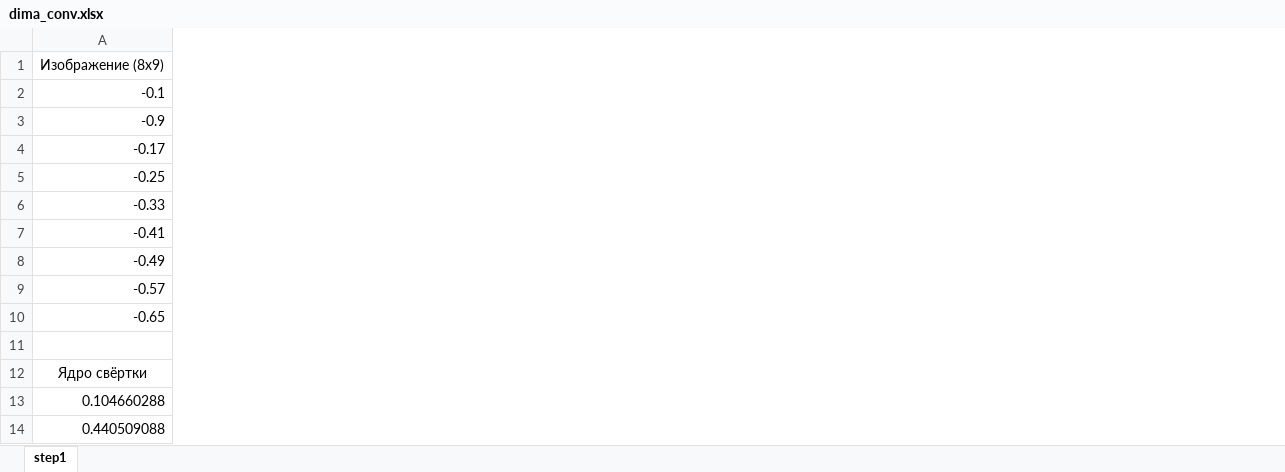
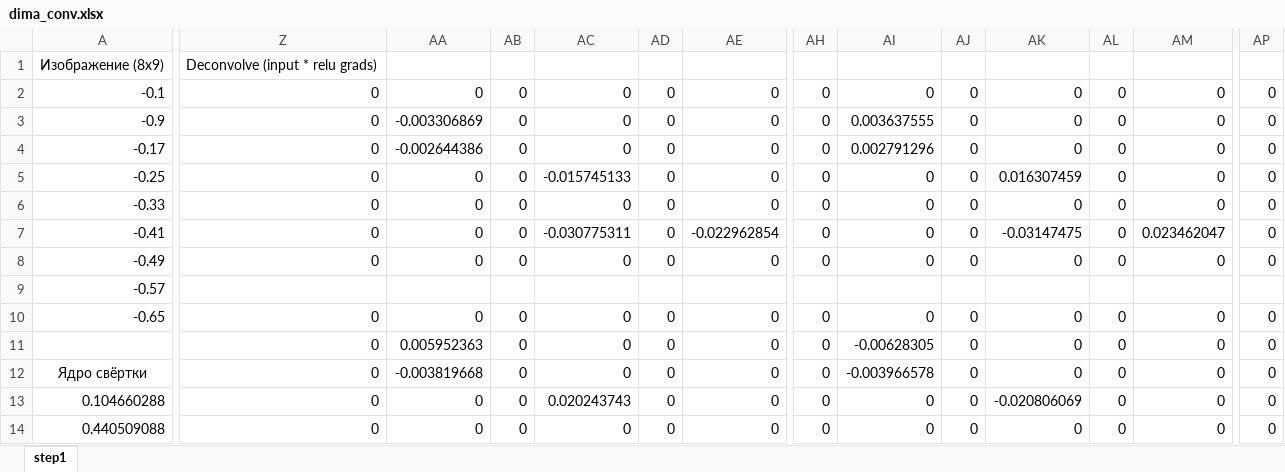
Before and after one commit to LdDl/cnns, an Excel workbook: dima_conv.xlsx, sheet step1, drawn as a sheet; only a part is shown, gaps mark what is left out; values as stored, in another font and other column widths than the file's, no borders; rows hold the shown columns only; the diff covers the shown part only; the diff names each change by its address in the sheet, - before the commit and + after, or states it on an @@ line.

Commit message:
update excel

```diff
--- a/dima_conv.xlsx (sheet step1)
+++ b/dima_conv.xlsx (sheet step1)
+column Z, rows 1-14: Deconvolve (input * relu grads) | 0 | 0 | 0 | 0 | 0 | 0 | 0 |  | 0 | 0 | 0 | 0 | 0
+column AA, rows 2-14: 0 | -0.003306869 | -0.002644386 | 0 | 0 | 0 | 0 |  | 0 | 0.005952363 | -0.003819668 | 0 | 0
+column AB, rows 2-14: 0 | 0 | 0 | 0 | 0 | 0 | 0 |  | 0 | 0 | 0 | 0 | 0
+column AC, rows 2-14: 0 | 0 | 0 | -0.015745133 | 0 | -0.030775311 | 0 |  | 0 | 0 | 0 | 0.020243743 | 0
+column AD, rows 2-14: 0 | 0 | 0 | 0 | 0 | 0 | 0 |  | 0 | 0 | 0 | 0 | 0
+column AE, rows 2-14: 0 | 0 | 0 | 0 | 0 | -0.022962854 | 0 |  | 0 | 0 | 0 | 0 | 0
+column AH, rows 2-14: 0 | 0 | 0 | 0 | 0 | 0 | 0 |  | 0 | 0 | 0 | 0 | 0
+column AI, rows 2-14: 0 | 0.003637555 | 0.002791296 | 0 | 0 | 0 | 0 |  | 0 | -0.00628305 | -0.003966578 | 0 | 0
+column AJ, rows 2-14: 0 | 0 | 0 | 0 | 0 | 0 | 0 |  | 0 | 0 | 0 | 0 | 0
+column AK, rows 2-14: 0 | 0 | 0 | 0.016307459 | 0 | -0.03147475 | 0 |  | 0 | 0 | 0 | -0.020806069 | 0
+column AL, rows 2-14: 0 | 0 | 0 | 0 | 0 | 0 | 0 |  | 0 | 0 | 0 | 0 | 0
+column AM, rows 2-14: 0 | 0 | 0 | 0 | 0 | 0.023462047 | 0 |  | 0 | 0 | 0 | 0 | 0
+column AP, rows 2-14: 0 | 0 | 0 | 0 | 0 | 0 | 0 |  | 0 | 0 | 0 | 0 | 0
-row 11: (empty)
+row 11:  | 0 | 0.005952363 | 0 | 0 | 0 | 0 | 0 | -0.00628305 | 0 | 0 | 0 | 0 | 0
```
Also changed, not shown: 10 added rows, 10 removed rows, 11 added columns, 82 edited cells, cell formats and merged cells elsewhere in this sheet, 2 other files.
